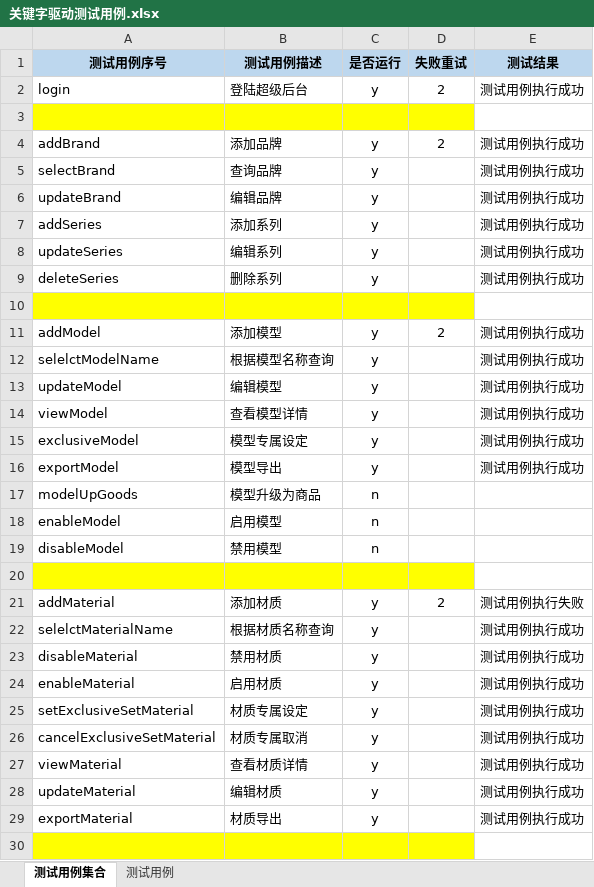
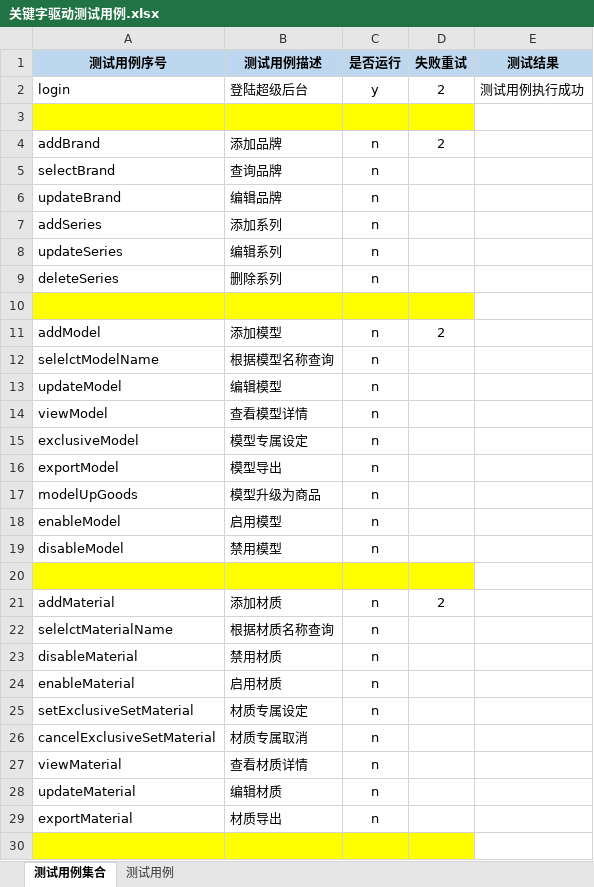
Before and after one commit to Luojhtesting/WEBKeywordsFramework, an Excel workbook: src/main/java/org/keywordsFramework/data/关键字驱动测试用例.xlsx, sheet 测试用例集合, drawn as a sheet; only a part is shown; values as stored, in another font and other column widths than the file's, no borders; the diff covers the shown part only; the diff names each change by its address in the sheet, - before the commit and + after, or states it on an @@ line.

```diff
--- a/src/main/java/org/keywordsFramework/data/关键字驱动测试用例.xlsx (sheet 测试用例集合)
+++ b/src/main/java/org/keywordsFramework/data/关键字驱动测试用例.xlsx (sheet 测试用例集合)
-C4:C9 (是否运行): y
+C4:C9 (是否运行): n
-E4:E9 (测试结果): 测试用例执行成功
+E4:E9 (测试结果): (empty)
-C11:C16 (是否运行): y
+C11:C16 (是否运行): n
-E11:E16 (测试结果): 测试用例执行成功
+E11:E16 (测试结果): (empty)
-C21:C29 (是否运行): y
+C21:C29 (是否运行): n
-E21 (测试结果): 测试用例执行失败
+E21 (测试结果): (empty)
-E22:E29 (测试结果): 测试用例执行成功
+E22:E29 (测试结果): (empty)
```
Also changed, not shown: 32 edited cells elsewhere in this sheet, sheet 测试用例, 5 other files.
